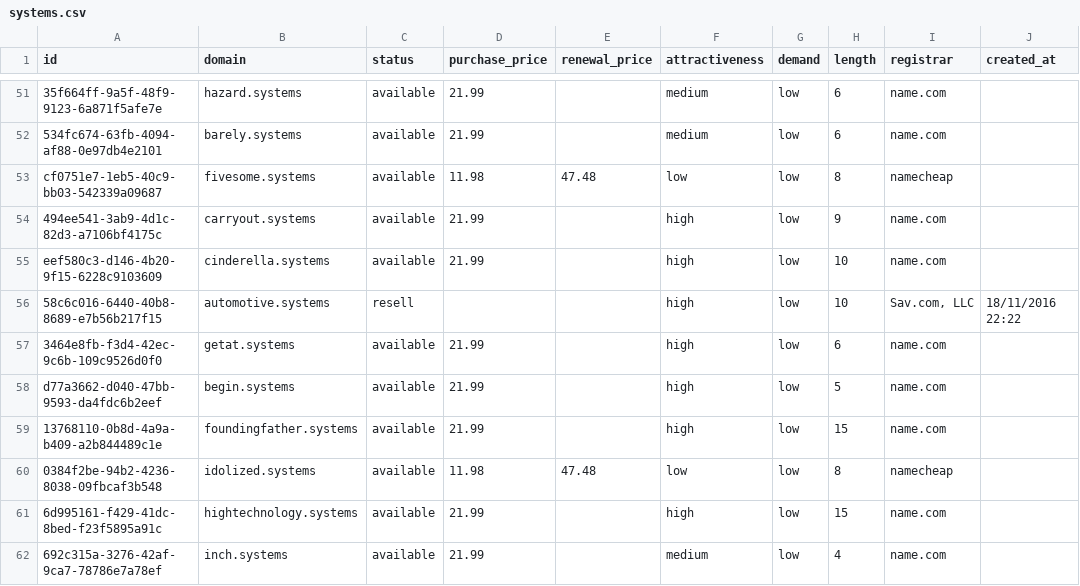
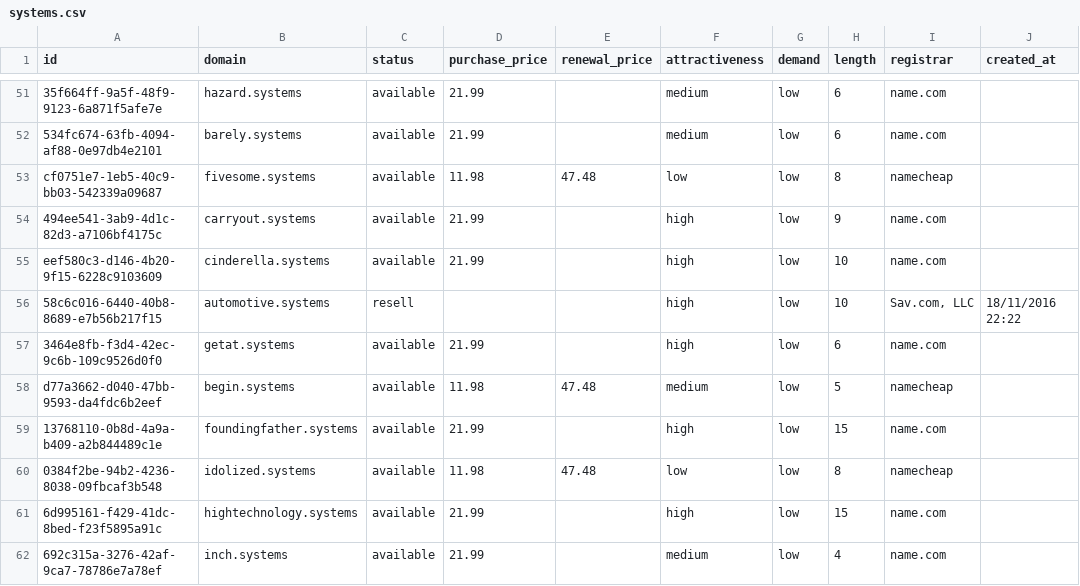
Before and after one commit to UniqueDomains/systems-oneword-domains, a CSV file: systems.csv, drawn as a sheet; only a part is shown, gaps mark what is left out; the diff names each change by its address in the sheet, - before the commit and + after, or states it on an @@ line.

Commit message:
Domains update

```diff
--- a/systems.csv
+++ b/systems.csv
-D58 (purchase_price): 21.99
+D58 (purchase_price): 11.98
-E58 (renewal_price): (empty)
+E58 (renewal_price): 47.48
-F58 (attractiveness): high
+F58 (attractiveness): medium
-I58 (registrar): name.com
+I58 (registrar): namecheap
```
Also changed, not shown: 4 other files.
